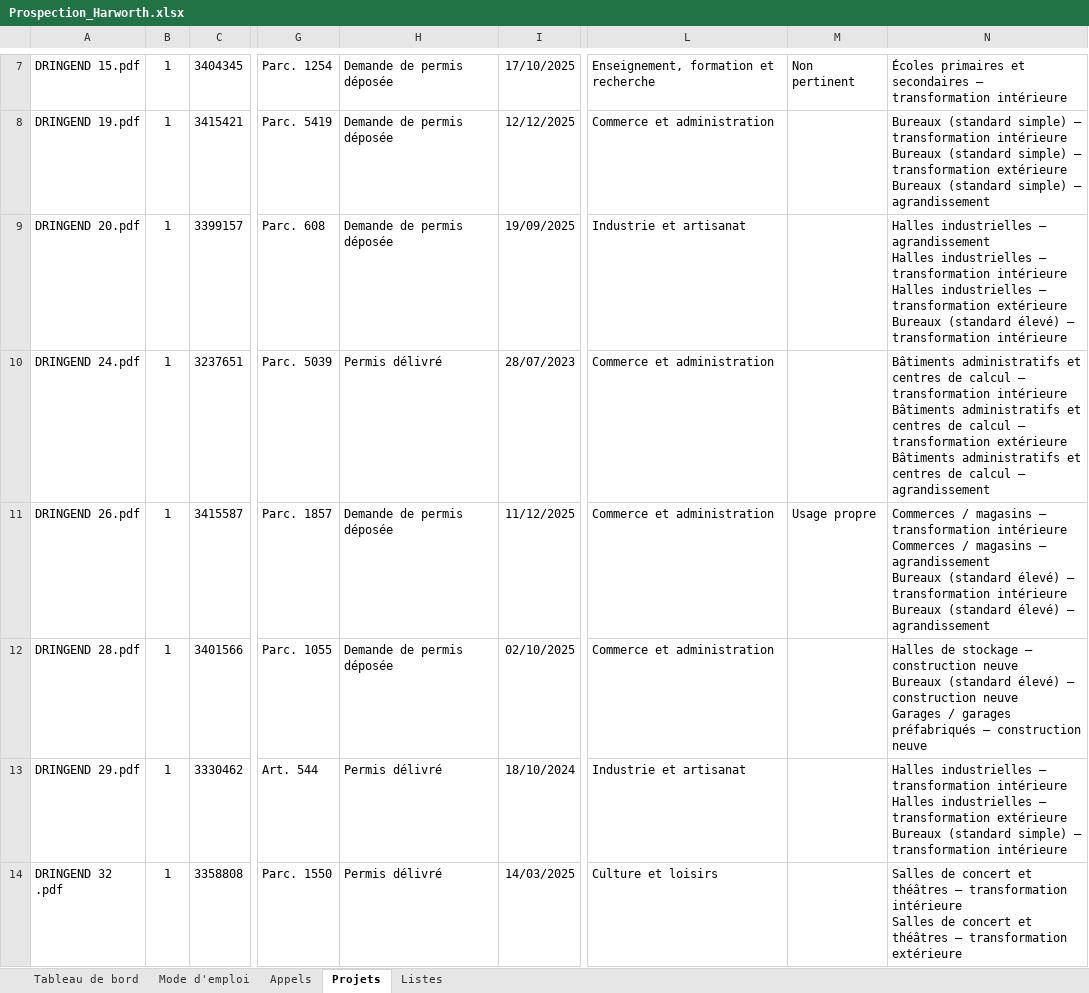
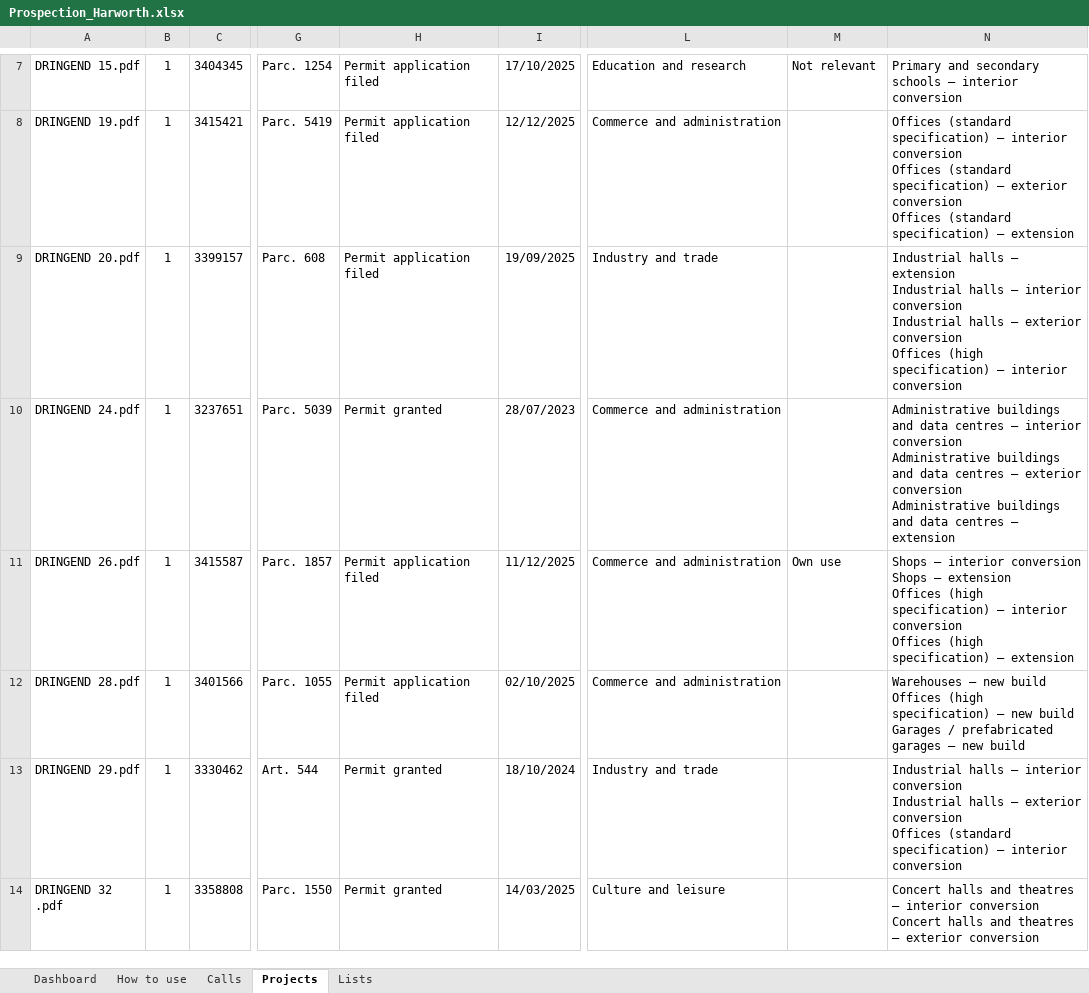
Before and after one commit to mathieugsell-ship-it/gselltrading, an Excel workbook: prospection/Prospection_Harworth.xlsx, sheet Projects, drawn as a sheet; only a part is shown, gaps mark what is left out; values as stored, in another font and other column widths than the file's, no borders; conditional formats and table styles not drawn; ↵ is a line break in a cell; the diff covers the shown part only; the diff names each change by its address in the sheet, - before the commit and + after, or states it on an @@ line.

```diff
--- a/prospection/Prospection_Harworth.xlsx (sheet Projects)
+++ b/prospection/Prospection_Harworth.xlsx (sheet Projects)
-sheet tab: Tableau de bord
+sheet tab: Dashboard
-sheet tab: Mode d'emploi
+sheet tab: How to use
-sheet tab: Appels
+sheet tab: Calls
-sheet tab: Projets
+sheet tab: Projects
-sheet tab: Listes
+sheet tab: Lists
-H7:H9: Demande de permis déposée
+H7:H9: Permit application filed
-L7: Enseignement, formation et recherche
+L7: Education and research
-M7: Non pertinent
+M7: Not relevant
-N7: Écoles primaires et secondaires – transformation intérieure
+N7: Primary and secondary schools – interior conversion
-L8: Commerce et administration
+L8: Commerce and administration
-N8: Bureaux (standard simple) – transformation intérieure ↵ Bureaux (standard simple) – transformation extérieure ↵ Bureaux (standard simple) – agrandissement
+N8: Offices (standard specification) – interior conversion ↵ Offices (standard specification) – exterior conversion ↵ Offices (standard specification) – extension
-L9: Industrie et artisanat
+L9: Industry and trade
-N9: Halles industrielles – agrandissement ↵ Halles industrielles – transformation intérieure ↵ Halles industrielles – transformation extérieure ↵ Bureaux (standard élevé) – transformation intérieure
+N9: Industrial halls – extension ↵ Industrial halls – interior conversion ↵ Industrial halls – exterior conversion ↵ Offices (high specification) – interior conversion
-H10: Permis délivré
+H10: Permit granted
-L10:L12: Commerce et administration
+L10:L12: Commerce and administration
-N10: Bâtiments administratifs et centres de calcul – transformation intérieure ↵ Bâtiments administratifs et centres de calcul – transformation extérieure ↵ Bâtiments administratifs et centres de calcul – agrandissement
+N10: Administrative buildings and data centres – interior conversion ↵ Administrative buildings and data centres – exterior conversion ↵ Administrative buildings and data centres – extension
-H11:H12: Demande de permis déposée
+H11:H12: Permit application filed
-M11: Usage propre
+M11: Own use
-N11: Commerces / magasins – transformation intérieure ↵ Commerces / magasins – agrandissement ↵ Bureaux (standard élevé) – transformation intérieure ↵ Bureaux (standard élevé) – agrandissement
+N11: Shops – interior conversion ↵ Shops – extension ↵ Offices (high specification) – interior conversion ↵ Offices (high specification) – extension
-N12: Halles de stockage – construction neuve ↵ Bureaux (standard élevé) – construction neuve ↵ Garages / garages préfabriqués – construction neuve
+N12: Warehouses – new build ↵ Offices (high specification) – new build ↵ Garages / prefabricated garages – new build
-H13:H14: Permis délivré
+H13:H14: Permit granted
-L13: Industrie et artisanat
+L13: Industry and trade
-N13: Halles industrielles – transformation intérieure ↵ Halles industrielles – transformation extérieure ↵ Bureaux (standard simple) – transformation intérieure
+N13: Industrial halls – interior conversion ↵ Industrial halls – exterior conversion ↵ Offices (standard specification) – interior conversion
-L14: Culture et loisirs
+L14: Culture and leisure
-N14: Salles de concert et théâtres – transformation intérieure ↵ Salles de concert et théâtres – transformation extérieure
+N14: Concert halls and theatres – interior conversion ↵ Concert halls and theatres – exterior conversion
```
Also changed, not shown: 1 added row, 1 removed row and 379 edited cells elsewhere in this sheet, sheet Calls, sheet How to use, sheet Lists, sheet Dashboard, formulas that keep their value, 2 other files.
